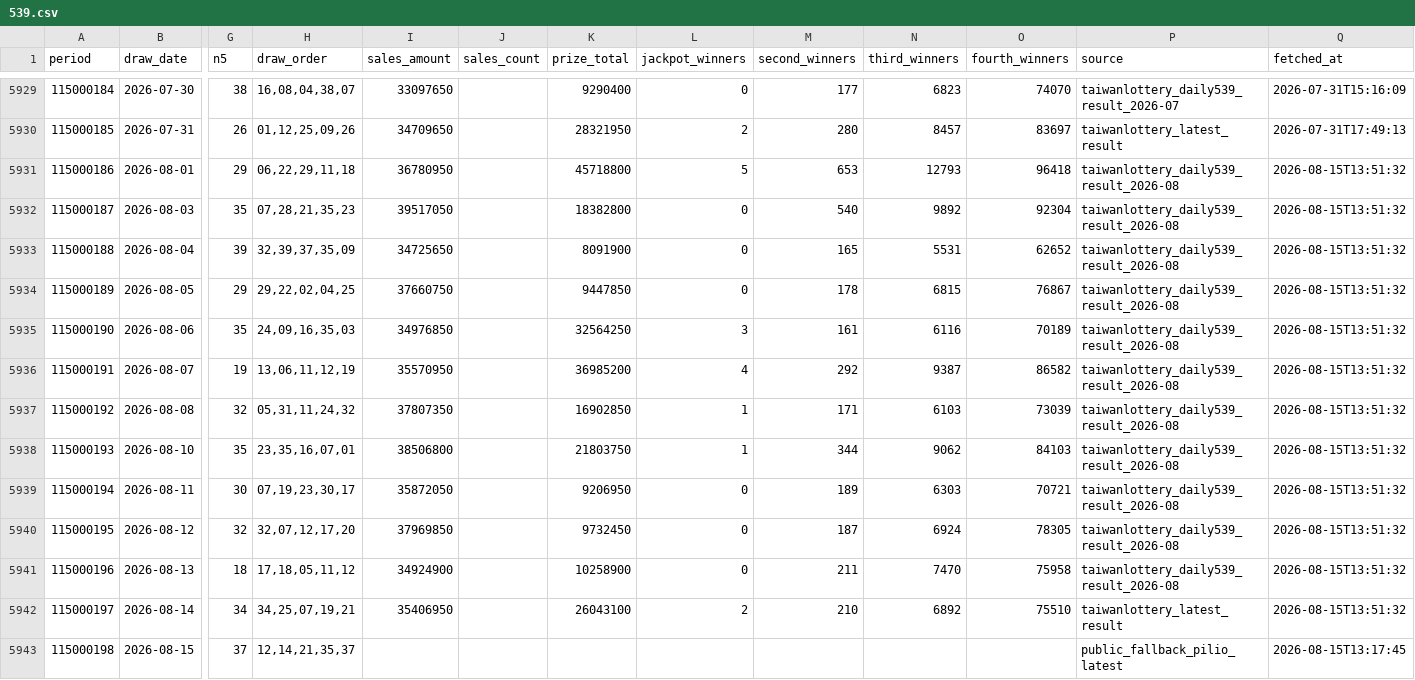
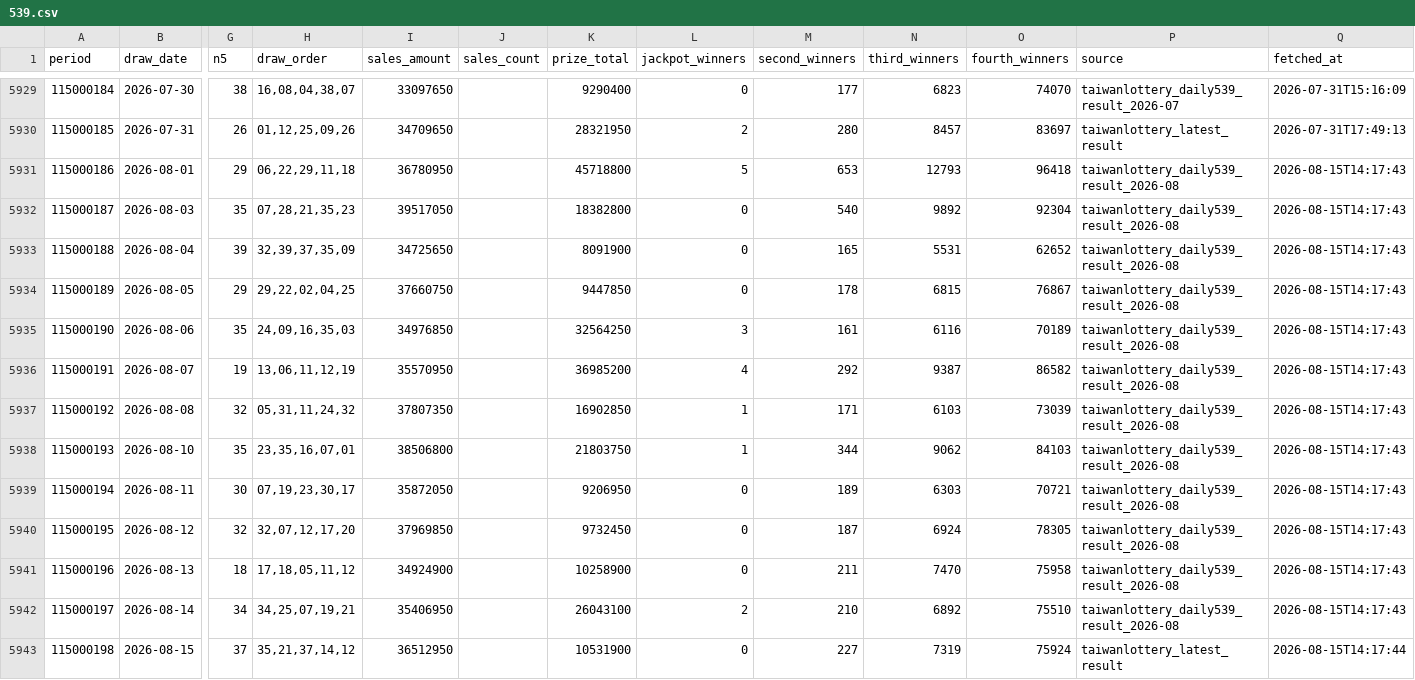
Before and after one commit to pingshen670924-dotcom/mobile-539-system, a CSV file: data/539.csv, drawn as a sheet; only a part is shown, gaps mark what is left out; the diff names each change by its address in the sheet, - before the commit and + after, or states it on an @@ line.

```diff
--- a/data/539.csv
+++ b/data/539.csv
-Q5931:Q5942 (fetched_at): 2026-08-15T13:51:32
+Q5931:Q5942 (fetched_at): 2026-08-15T14:17:43
-P5942 (source): taiwanlottery_latest_result
+P5942 (source): taiwanlottery_daily539_result_2026-08
-H5943 (draw_order): 12,14,21,35,37
+H5943 (draw_order): 35,21,37,14,12
-I5943 (sales_amount): (empty)
+I5943 (sales_amount): 36512950
-K5943 (prize_total): (empty)
+K5943 (prize_total): 10531900
-L5943 (jackpot_winners): (empty)
+L5943 (jackpot_winners): 0
-M5943 (second_winners): (empty)
+M5943 (second_winners): 227
-N5943 (third_winners): (empty)
+N5943 (third_winners): 7319
-O5943 (fourth_winners): (empty)
+O5943 (fourth_winners): 75924
-P5943 (source): public_fallback_pilio_latest
+P5943 (source): taiwanlottery_latest_result
-Q5943 (fetched_at): 2026-08-15T13:17:45
+Q5943 (fetched_at): 2026-08-15T14:17:44
```
Also changed, not shown: 33 other files.
